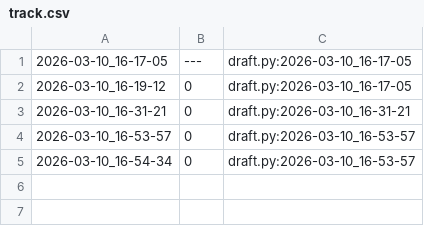
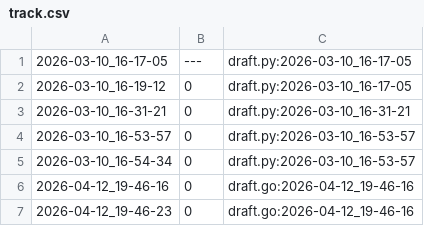
Before and after one commit to qxcode-course/ed-seg-bloco-a-O-Maranhao, a CSV file: tasks/.tko/track/sandbox@user_001/track.csv, drawn as a sheet.

Commit message:
Algumas tasks realizadas finalmente

```diff
--- a/tasks/.tko/track/sandbox@user_001/track.csv
+++ b/tasks/.tko/track/sandbox@user_001/track.csv
@@ -5 +5,3 @@
 2026-03-10_16-54-34,0,draft.py:2026-03-10_16-53-57
+2026-04-12_19-46-16,0,draft.go:2026-04-12_19-46-16
+2026-04-12_19-46-23,0,draft.go:2026-04-12_19-46-16
```
Also changed, not shown: 33 other files.
